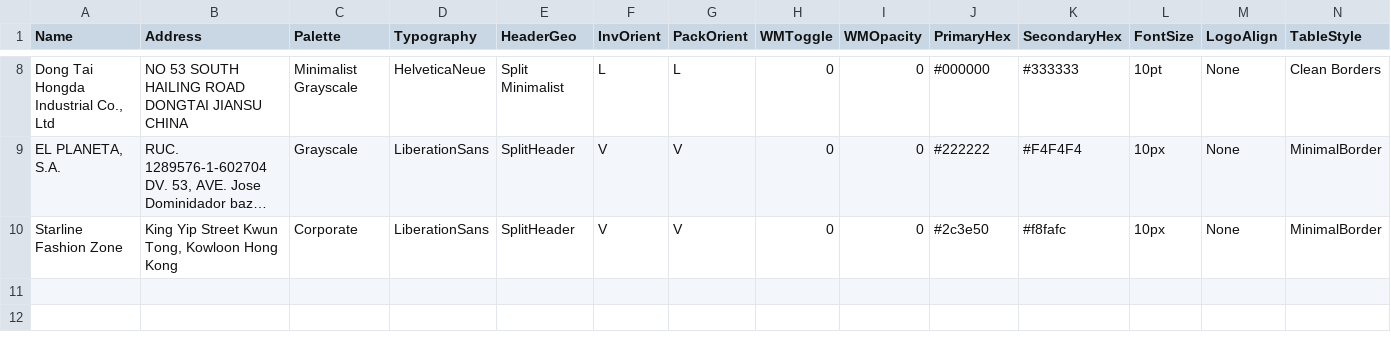
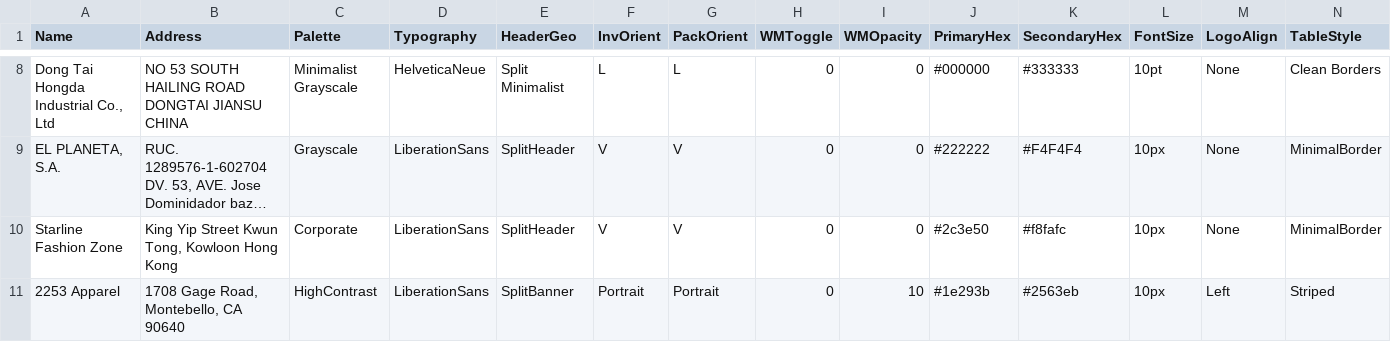
Before and after one commit to Crixman868/rattan-freezone-app, a CSV file: suppliers.csv, drawn as a sheet; only a part is shown, gaps mark what is left out; long unchanged cells end in …; rows hold the shown columns only; the diff names each change by its address in the sheet, - before the commit and + after, or states it on an @@ line.

Commit message:
Add files via upload

```diff
--- a/suppliers.csv
+++ b/suppliers.csv
+row 11: 2253 Apparel | 1708 Gage Road, Montebello, CA 90640 | HighContrast | LiberationSans | SplitBanner | Portrait | Portrait | 0 | 10 | #1e293b | #2563eb | 10px | Left | Striped
```
